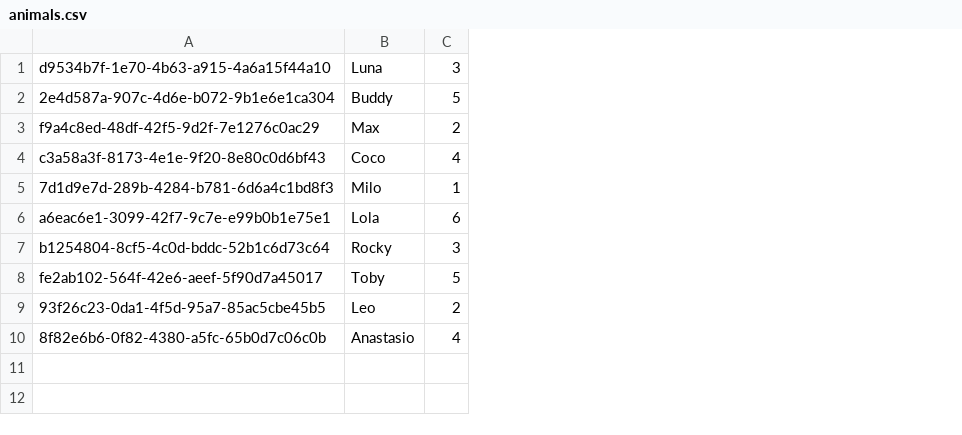
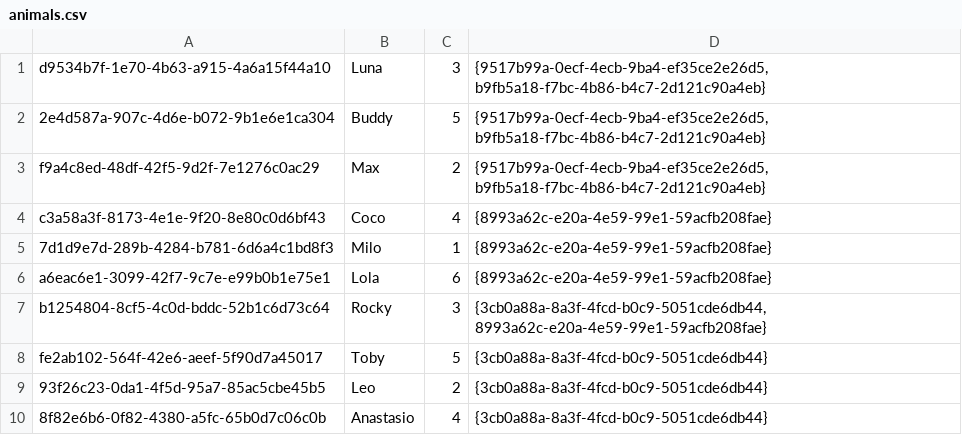
Before and after one commit to clase-programacion-avanzada/ListExampleWithAnimals, a CSV file: src/main/resources/animals.csv, drawn as a sheet; the diff names each change by its address in the sheet, - before the commit and + after, or states it on an @@ line.

```diff
--- a/src/main/resources/animals.csv
+++ b/src/main/resources/animals.csv
+column D, rows 1-10: {9517b99a-0ecf-4ecb-9ba4-ef35ce2e26d5, b9fb5a18-f7bc-4b86-b4c7-2d121c90a4eb} | {9517b99a-0ecf-4ecb-9ba4-ef35ce2e26d5, b9fb5a18-f7bc-4b86-b4c7-2d121c90a4eb} | {9517b99a-0ecf-4ecb-9ba4-ef35ce2e26d5, b9fb5a18-f7bc-4b86-b4c7-2d121c90a4eb} | {8993a62c-e20a-4e59-99e1-59acfb208fae} | {8993a62c-e20a-4e59-99e1-59acfb208fae} | {8993a62c-e20a-4e59-99e1-59acfb208fae} | {3cb0a88a-8a3f-4fcd-b0c9-5051cde6db44, 8993a62c-e20a-4e59-99e1-59acfb208fae} | {3cb0a88a-8a3f-4fcd-b0c9-5051cde6db44} | {3cb0a88a-8a3f-4fcd-b0c9-5051cde6db44} | {3cb0a88a-8a3f-4fcd-b0c9-5051cde6db44}
```
Also changed, not shown: 15 other files.
